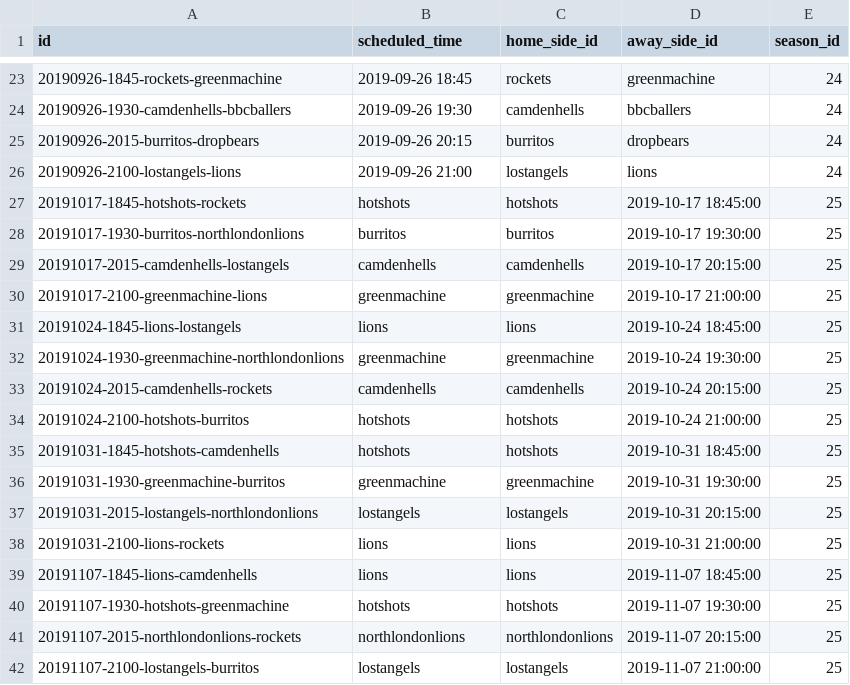
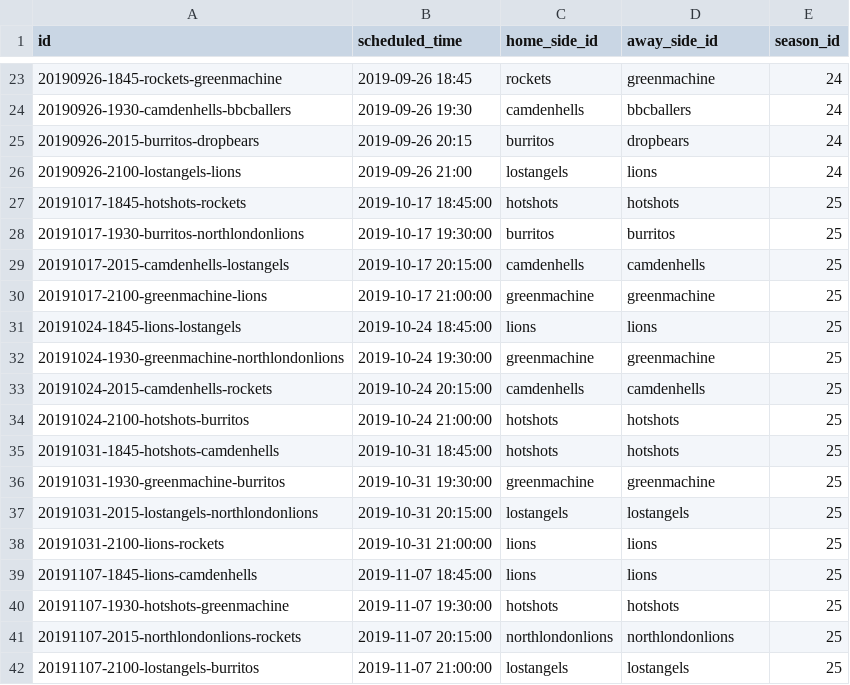
Before and after one commit to zilupe/thegame.report-data, a CSV file: raw_data/sk_game_ids.csv, drawn as a sheet; only a part is shown, gaps mark what is left out; the diff covers the shown part only.

Commit message:
Fix the order of columns in games list generator

```diff
--- a/raw_data/sk_game_ids.csv
+++ b/raw_data/sk_game_ids.csv
@@ -26,17 +26,17 @@ id,scheduled_time,home_side_id,away_side_id,season_id
 20190926-2100-lostangels-lions,2019-09-26 21:00,lostangels,lions,24
-20191017-1845-hotshots-rockets,hotshots,hotshots,2019-10-17 18:45:00,25
-20191017-1930-burritos-northlondonlions,burritos,burritos,2019-10-17 19:30:00,25
-20191017-2015-camdenhells-lostangels,camdenhells,camdenhells,2019-10-17 20:15:00,25
-20191017-2100-greenmachine-lions,greenmachine,greenmachine,2019-10-17 21:00:00,25
-20191024-1845-lions-lostangels,lions,lions,2019-10-24 18:45:00,25
-20191024-1930-greenmachine-northlondonlions,greenmachine,greenmachine,2019-10-24 19:30:00,25
-20191024-2015-camdenhells-rockets,camdenhells,camdenhells,2019-10-24 20:15:00,25
-20191024-2100-hotshots-burritos,hotshots,hotshots,2019-10-24 21:00:00,25
-20191031-1845-hotshots-camdenhells,hotshots,hotshots,2019-10-31 18:45:00,25
-20191031-1930-greenmachine-burritos,greenmachine,greenmachine,2019-10-31 19:30:00,25
-20191031-2015-lostangels-northlondonlions,lostangels,lostangels,2019-10-31 20:15:00,25
-20191031-2100-lions-rockets,lions,lions,2019-10-31 21:00:00,25
-20191107-1845-lions-camdenhells,lions,lions,2019-11-07 18:45:00,25
-20191107-1930-hotshots-greenmachine,hotshots,hotshots,2019-11-07 19:30:00,25
-20191107-2015-northlondonlions-rockets,northlondonlions,northlondonlions,2019-11-07 20:15:00,25
-20191107-2100-lostangels-burritos,lostangels,lostangels,2019-11-07 21:00:00,25
+20191017-1845-hotshots-rockets,2019-10-17 18:45:00,hotshots,hotshots,25
+20191017-1930-burritos-northlondonlions,2019-10-17 19:30:00,burritos,burritos,25
+20191017-2015-camdenhells-lostangels,2019-10-17 20:15:00,camdenhells,camdenhells,25
+20191017-2100-greenmachine-lions,2019-10-17 21:00:00,greenmachine,greenmachine,25
+20191024-1845-lions-lostangels,2019-10-24 18:45:00,lions,lions,25
+20191024-1930-greenmachine-northlondonlions,2019-10-24 19:30:00,greenmachine,greenmachine,25
+20191024-2015-camdenhells-rockets,2019-10-24 20:15:00,camdenhells,camdenhells,25
+20191024-2100-hotshots-burritos,2019-10-24 21:00:00,hotshots,hotshots,25
+20191031-1845-hotshots-camdenhells,2019-10-31 18:45:00,hotshots,hotshots,25
+20191031-1930-greenmachine-burritos,2019-10-31 19:30:00,greenmachine,greenmachine,25
+20191031-2015-lostangels-northlondonlions,2019-10-31 20:15:00,lostangels,lostangels,25
+20191031-2100-lions-rockets,2019-10-31 21:00:00,lions,lions,25
+20191107-1845-lions-camdenhells,2019-11-07 18:45:00,lions,lions,25
+20191107-1930-hotshots-greenmachine,2019-11-07 19:30:00,hotshots,hotshots,25
+20191107-2015-northlondonlions-rockets,2019-11-07 20:15:00,northlondonlions,northlondonlions,25
+20191107-2100-lostangels-burritos,2019-11-07 21:00:00,lostangels,lostangels,25
```
Also changed, not shown: 48 edited cells elsewhere in this file, 1 other file.
